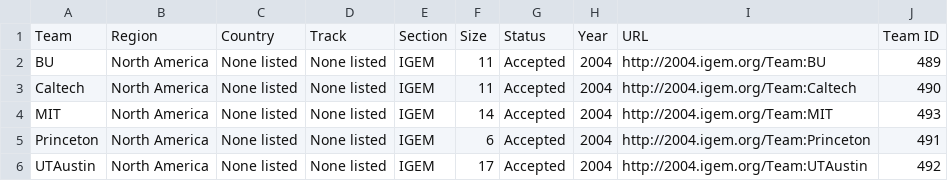
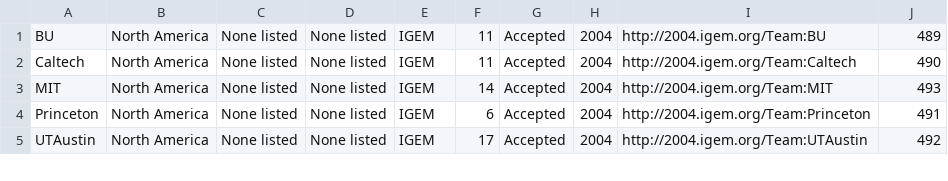
Before and after one commit to anniebete/webscraper, a CSV file: iGEM All Teams.csv, drawn as a sheet; only a part is shown; the diff names each change by its address in the sheet, - before the commit and + after, or states it on an @@ line.

Commit message:
Removed headers

```diff
--- a/iGEM All Teams.csv
+++ b/iGEM All Teams.csv
-row 1: Team | Region | Country | Track | Section | Size | Status | Year | URL | Team ID
```
